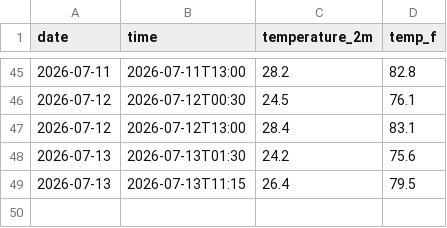
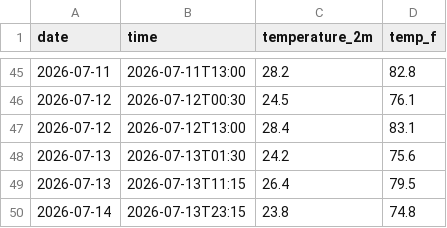
Before and after one commit to chumpathine/Weather---Tracker, a CSV file: daily_log.csv, drawn as a sheet; only a part is shown, gaps mark what is left out; the diff names each change by its address in the sheet, - before the commit and + after, or states it on an @@ line.

```diff
--- a/daily_log.csv
+++ b/daily_log.csv
+row 50: 2026-07-14 | 2026-07-13T23:15 | 23.8 | 74.8
```
Also changed, not shown: 2 other files.
